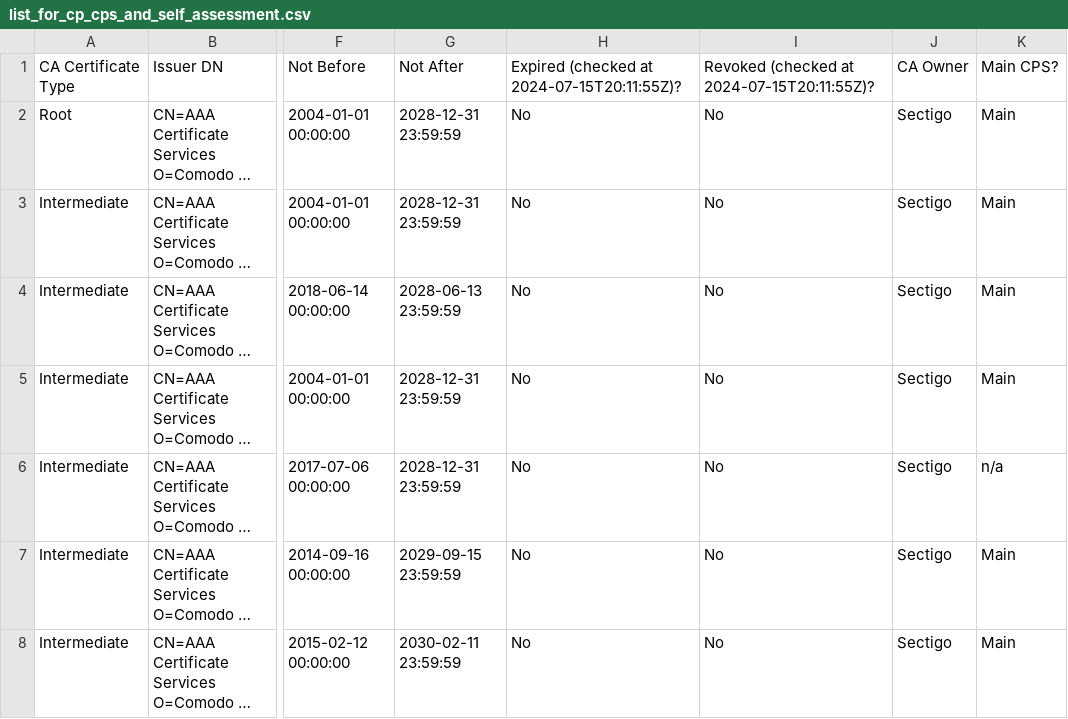
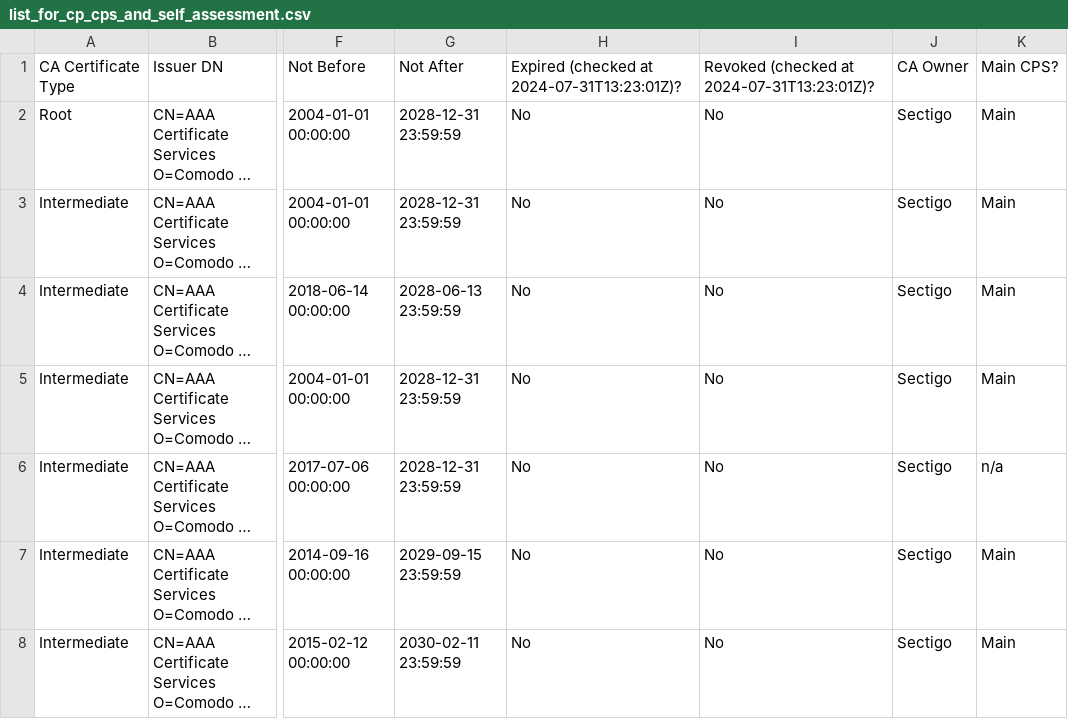
Before and after one commit to sectigo/ca_certificate_lists, a CSV file: cp_cps_and_self_assessment/list_for_cp_cps_and_self_assessment.csv, drawn as a sheet; only a part is shown, gaps mark what is left out; long unchanged cells end in …; the diff covers the shown part only; the diff names each change by its address in the sheet, - before the commit and + after, or states it on an @@ line.

```diff
--- a/cp_cps_and_self_assessment/list_for_cp_cps_and_self_assessment.csv
+++ b/cp_cps_and_self_assessment/list_for_cp_cps_and_self_assessment.csv
-H1: Expired (checked at 2024-07-15T20:11:55Z)?
+H1: Expired (checked at 2024-07-31T13:23:01Z)?
-I1: Revoked (checked at 2024-07-15T20:11:55Z)?
+I1: Revoked (checked at 2024-07-31T13:23:01Z)?
```
Also changed, not shown: 10 added rows elsewhere in this file.
